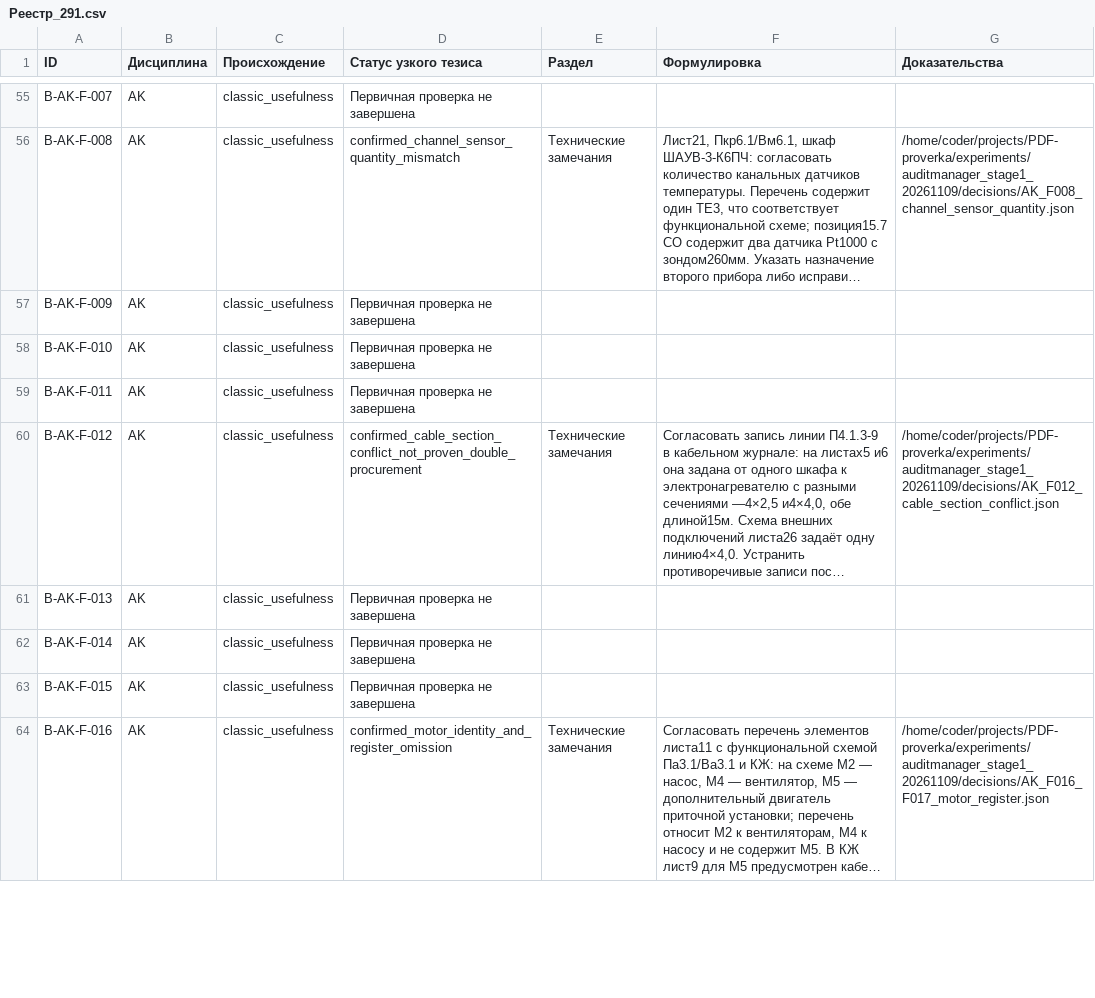
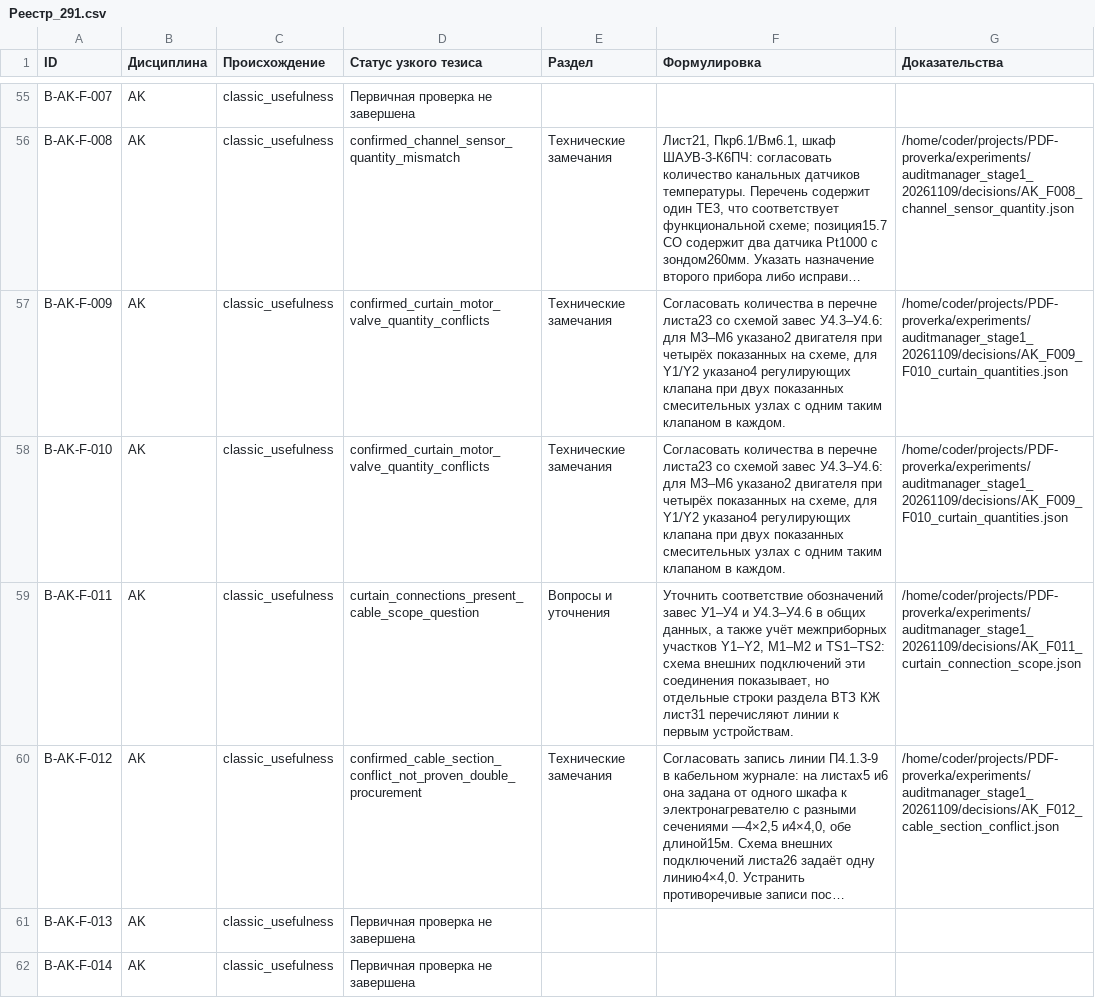
Before and after one commit to SU10KAZ/PDF-proverka, a CSV file: experiments/auditmanager_stage1_20261109/consolidated/Реестр_291.csv, drawn as a sheet; only a part is shown, gaps mark what is left out; the shorter side is filled out with more unchanged rows; long unchanged cells end in …; the diff names each change by its address in the sheet, - before the commit and + after, or states it on an @@ line.

```diff
--- a/experiments/auditmanager_stage1_20261109/consolidated/Реестр_291.csv
+++ b/experiments/auditmanager_stage1_20261109/consolidated/Реестр_291.csv
-D57:D58 (Статус узкого тезиса): Первичная проверка не завершена
+D57:D58 (Статус узкого тезиса): confirmed_curtain_motor_valve_quantity_conflicts
-E57:E58 (Раздел): (empty)
+E57:E58 (Раздел): Технические замечания
-F57:F58 (Формулировка): (empty)
+F57:F58 (Формулировка): Согласовать количества в перечне листа23 со схемой завес У4.3–У4.6: для M3–M6 указано2 двигателя при четырёх показанных на схеме, для Y1/Y2 указано4 регулирующих клапана при двух показанных смесительных узлах с одним таким клапаном в каждом.
-G57:G58 (Доказательства): (empty)
+G57:G58 (Доказательства): /home/coder/projects/PDF-proverka/experiments/auditmanager_stage1_20261109/decisions/AK_F009_F010_curtain_quantities.json
-D59 (Статус узкого тезиса): Первичная проверка не завершена
+D59 (Статус узкого тезиса): curtain_connections_present_cable_scope_question
-E59 (Раздел): (empty)
+E59 (Раздел): Вопросы и уточнения
-F59 (Формулировка): (empty)
+F59 (Формулировка): Уточнить соответствие обозначений завес У1–У4 и У4.3–У4.6 в общих данных, а также учёт межприборных участков Y1–Y2, M1–M2 и TS1–TS2: схема внешних подключений эти соединения показывает, но отдельные строки раздела ВТЗ КЖ лист31 перечисляют линии к первым устройствам.
-G59 (Доказательства): (empty)
+G59 (Доказательства): /home/coder/projects/PDF-proverka/experiments/auditmanager_stage1_20261109/decisions/AK_F011_curtain_connection_scope.json
```
Also changed, not shown: 6 other files.
